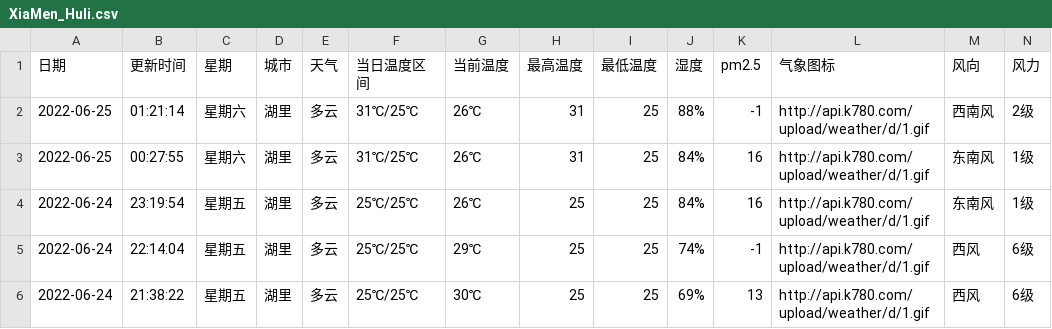
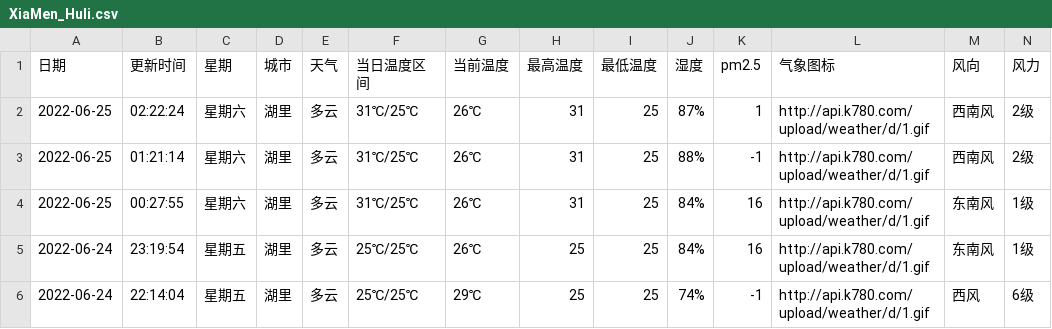
Before and after one commit to HeroLH/test-action, a CSV file: weather/XiaMen_Huli.csv, drawn as a sheet; only a part is shown; the shorter side is filled out with more unchanged rows; the diff names each change by its address in the sheet, - before the commit and + after, or states it on an @@ line.

```diff
--- a/weather/XiaMen_Huli.csv
+++ b/weather/XiaMen_Huli.csv
+row 2: 2022-06-25 | 02:22:24 | 星期六 | 湖里 | 多云 | 31℃/25℃ | 26℃ | 31 | 25 | 87% | 1 | http://api.k780.com/upload/weather/d/1.gif | 西南风 | 2级
```
Also changed, not shown: 1 other file.
